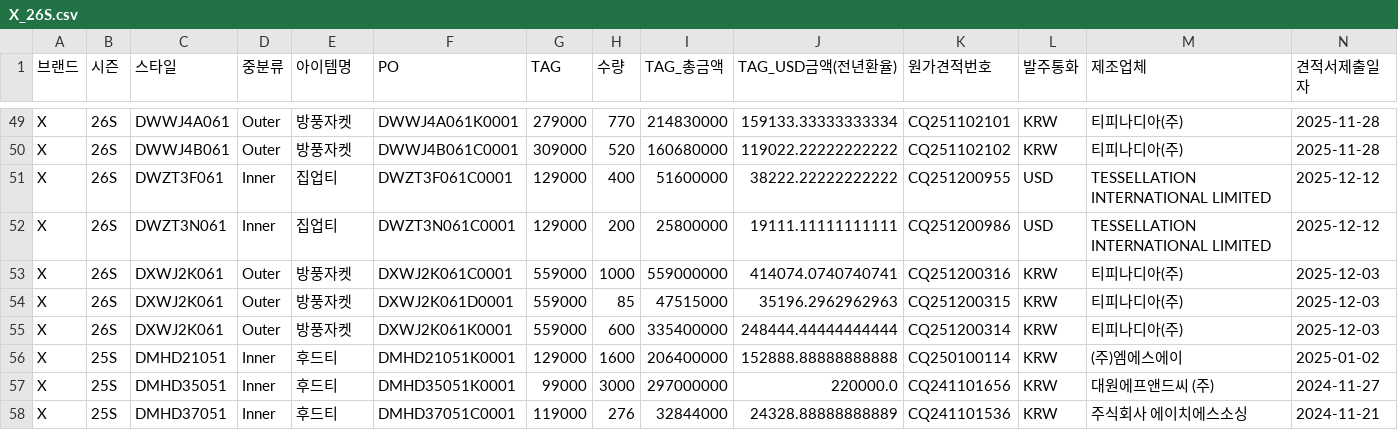
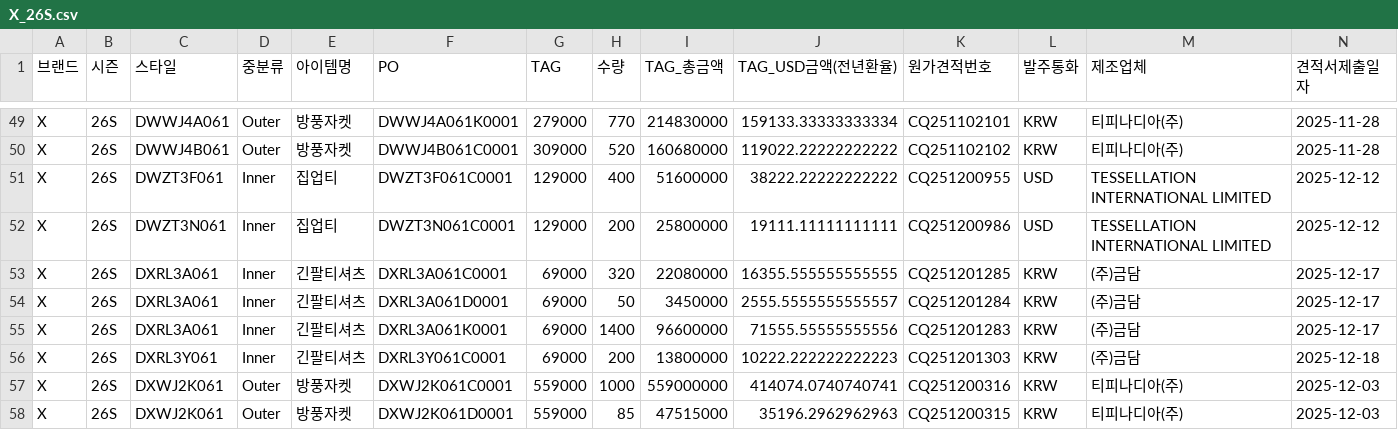
Before and after one commit to jeehye1220/cost-dashboard, a CSV file: public/COST RAW/26SS/X_26S.csv, drawn as a sheet; only a part is shown, gaps mark what is left out; the shorter side is filled out with more unchanged rows; rows hold the shown columns only; the diff names each change by its address in the sheet, - before the commit and + after, or states it on an @@ line.

```diff
--- a/public/COST RAW/26SS/X_26S.csv
+++ b/public/COST RAW/26SS/X_26S.csv
+row 53: X | 26S | DXRL3A061 | Inner | 긴팔티셔츠 | DXRL3A061C0001 | 69000 | 320 | 22080000 | 16355.555555555555 | CQ251201285 | KRW | (주)금담 | 2025-12-17
+row 54: X | 26S | DXRL3A061 | Inner | 긴팔티셔츠 | DXRL3A061D0001 | 69000 | 50 | 3450000 | 2555.5555555555557 | CQ251201284 | KRW | (주)금담 | 2025-12-17
+row 55: X | 26S | DXRL3A061 | Inner | 긴팔티셔츠 | DXRL3A061K0001 | 69000 | 1400 | 96600000 | 71555.55555555556 | CQ251201283 | KRW | (주)금담 | 2025-12-17
+row 56: X | 26S | DXRL3Y061 | Inner | 긴팔티셔츠 | DXRL3Y061C0001 | 69000 | 200 | 13800000 | 10222.222222222223 | CQ251201303 | KRW | (주)금담 | 2025-12-18
```
Also changed, not shown: public/COST RAW/26SS/I_26S_NON.csv, public/COST RAW/26SS/M_insight_26ss_non.csv, 9 other files.
